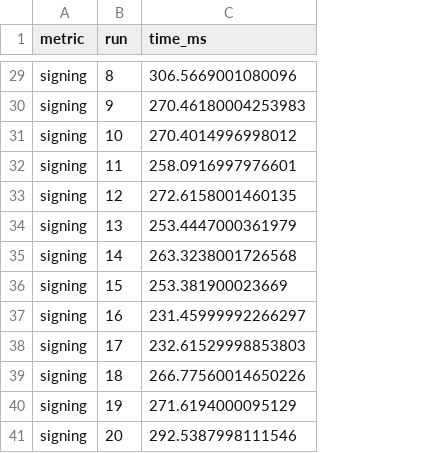
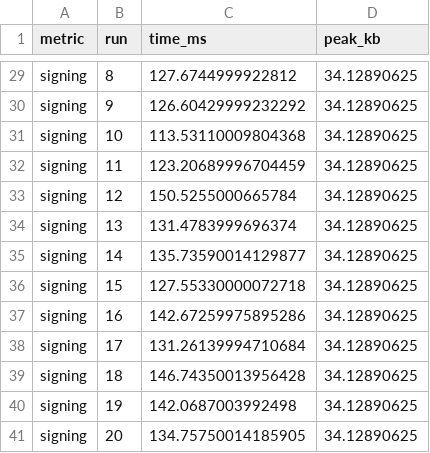
Before and after one commit to yachu09/Benchmarking_Post-Quantum_Cryptographic_Algorithms, a CSV file: slh_dsa_timing.csv, drawn as a sheet; only a part is shown, gaps mark what is left out; the diff covers the shown part only; the diff names each change by its address in the sheet, - before the commit and + after, or states it on an @@ line.

Commit message:
Added benchmark for ML-KEM, changed RSA-4096 to 3072, added peak memory usage to the benchmark

```diff
--- a/slh_dsa_timing.csv
+++ b/slh_dsa_timing.csv
+column D (peak_kb), rows 29-41: all 34.12890625
-C29 (time_ms): 306.5669001080096
+C29 (time_ms): 127.6744999922812
-C30 (time_ms): 270.46180004253983
+C30 (time_ms): 126.60429999232292
-C31 (time_ms): 270.4014996998012
+C31 (time_ms): 113.53110009804368
-C32 (time_ms): 258.0916997976601
+C32 (time_ms): 123.20689996704459
-C33 (time_ms): 272.6158001460135
+C33 (time_ms): 150.5255000665784
-C34 (time_ms): 253.4447000361979
+C34 (time_ms): 131.4783999696374
-C35 (time_ms): 263.3238001726568
+C35 (time_ms): 135.73590014129877
-C36 (time_ms): 253.381900023669
+C36 (time_ms): 127.55330000072718
-C37 (time_ms): 231.45999992266297
+C37 (time_ms): 142.67259975895286
-C38 (time_ms): 232.61529998853803
+C38 (time_ms): 131.26139994710684
-C39 (time_ms): 266.77560014650226
+C39 (time_ms): 146.74350013956428
-C40 (time_ms): 271.6194000095129
+C40 (time_ms): 142.0687003992498
-C41 (time_ms): 292.5387998111546
+C41 (time_ms): 134.75750014185905
```
Also changed, not shown: 27 edited cells elsewhere in this file, 11 other files.
